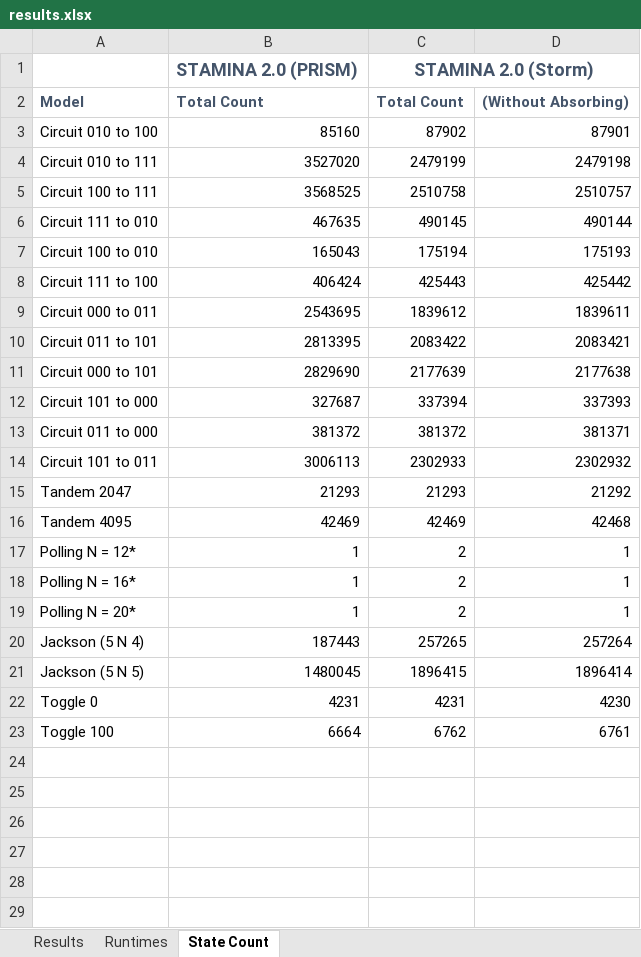
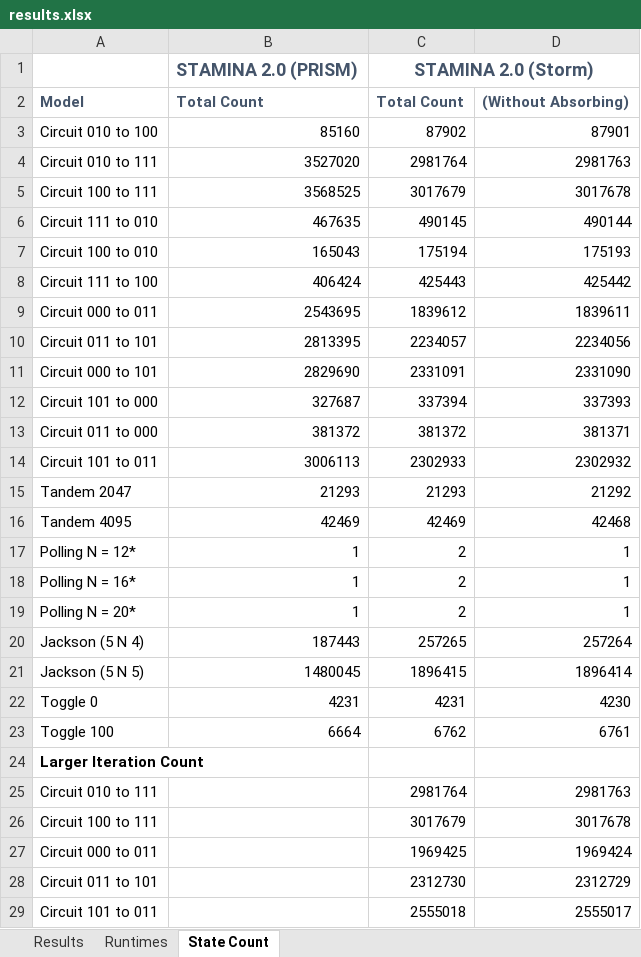
Before and after one commit to fluentverification/staminachecker.org, an Excel workbook: results/qest23/results.xlsx, sheet State Count, drawn as a sheet; values as stored, in another font and other column widths than the file's, no borders; the diff names each change by its address in the sheet, - before the commit and + after, or states it on an @@ line.

```diff
--- a/results/qest23/results.xlsx (sheet State Count)
+++ b/results/qest23/results.xlsx (sheet State Count)
-C4: 2479199
+C4: 2981764
-D4: 2479198
+D4: 2981763
-C5: 2510758
+C5: 3017679
-D5: 2510757
+D5: 3017678
-C10: 2083422
+C10: 2234057
-D10: 2083421
+D10: 2234056
-C11: 2177639
+C11: 2331091
-D11: 2177638
+D11: 2331090
+row 24: Larger Iteration Count
+row 25: Circuit 010 to 111 |  | 2981764 | 2981763
+row 26: Circuit 100 to 111 |  | 3017679 | 3017678
+row 27: Circuit 000 to 011 |  | 1969425 | 1969424
+row 28: Circuit 011 to 101 |  | 2312730 | 2312729
+row 29: Circuit 101 to 011 |  | 2555018 | 2555017
```
Also changed, not shown: sheet Results, sheet Runtimes, 3 other files.
